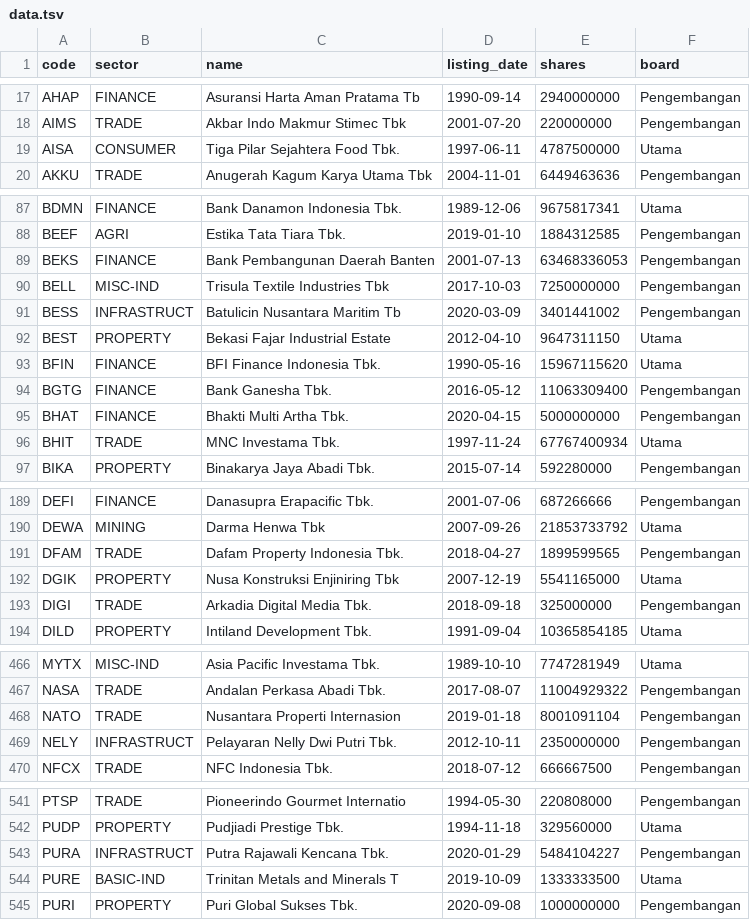
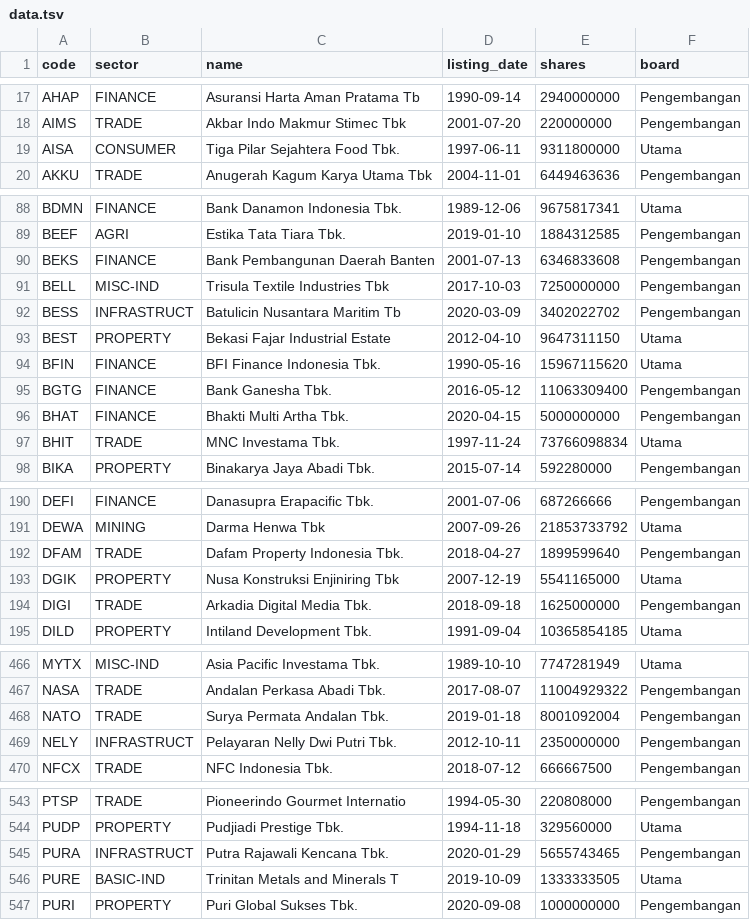
Before and after one commit to perlancar/gudangdata, a TSV file: table/idx_stock/data.tsv, drawn as a sheet; only a part is shown, gaps mark what is left out; the diff covers the shown part only.

```diff
--- a/table/idx_stock/data.tsv
+++ b/table/idx_stock/data.tsv
@@ -18,3 +18,3 @@ AHAP	FINANCE	Asuransi Harta Aman Pratama Tb	1990-09-14	2940000000	Pengembangan
 AIMS	TRADE	Akbar Indo Makmur Stimec Tbk	2001-07-20	220000000	Pengembangan
-AISA	CONSUMER	Tiga Pilar Sejahtera Food Tbk.	1997-06-11	4787500000	Utama
+AISA	CONSUMER	Tiga Pilar Sejahtera Food Tbk.	1997-06-11	9311800000	Utama
 AKKU	TRADE	Anugerah Kagum Karya Utama Tbk	2004-11-01	6449463636	Pengembangan
@@ -88,5 +89,5 @@ BDMN	FINANCE	Bank Danamon Indonesia Tbk.	1989-12-06	9675817341	Utama
 BEEF	AGRI	Estika Tata Tiara Tbk.	2019-01-10	1884312585	Pengembangan
-BEKS	FINANCE	Bank Pembangunan Daerah Banten	2001-07-13	63468336053	Pengembangan
+BEKS	FINANCE	Bank Pembangunan Daerah Banten	2001-07-13	6346833608	Pengembangan
 BELL	MISC-IND	Trisula Textile Industries Tbk	2017-10-03	7250000000	Pengembangan
-BESS	INFRASTRUCT	Batulicin Nusantara Maritim Tb	2020-03-09	3401441002	Pengembangan
+BESS	INFRASTRUCT	Batulicin Nusantara Maritim Tb	2020-03-09	3402022702	Pengembangan
 BEST	PROPERTY	Bekasi Fajar Industrial Estate	2012-04-10	9647311150	Utama
@@ -95,3 +96,3 @@ BGTG	FINANCE	Bank Ganesha Tbk.	2016-05-12	11063309400	Pengembangan
 BHAT	FINANCE	Bhakti Multi Artha Tbk.	2020-04-15	5000000000	Pengembangan
-BHIT	TRADE	MNC Investama Tbk.	1997-11-24	67767400934	Utama
+BHIT	TRADE	MNC Investama Tbk.	1997-11-24	73766098834	Utama
 BIKA	PROPERTY	Binakarya Jaya Abadi Tbk.	2015-07-14	592280000	Pengembangan
@@ -190,5 +191,5 @@ DEFI	FINANCE	Danasupra Erapacific Tbk.	2001-07-06	687266666	Pengembangan
 DEWA	MINING	Darma Henwa Tbk	2007-09-26	21853733792	Utama
-DFAM	TRADE	Dafam Property Indonesia Tbk.	2018-04-27	1899599565	Pengembangan
+DFAM	TRADE	Dafam Property Indonesia Tbk.	2018-04-27	1899599640	Pengembangan
 DGIK	PROPERTY	Nusa Konstruksi Enjiniring Tbk	2007-12-19	5541165000	Utama
-DIGI	TRADE	Arkadia Digital Media Tbk.	2018-09-18	325000000	Pengembangan
+DIGI	TRADE	Arkadia Digital Media Tbk.	2018-09-18	1625000000	Pengembangan
 DILD	PROPERTY	Intiland Development Tbk.	1991-09-04	10365854185	Utama
@@ -467,3 +467,3 @@ MYTX	MISC-IND	Asia Pacific Investama Tbk.	1989-10-10	7747281949	Utama
 NASA	TRADE	Andalan Perkasa Abadi Tbk.	2017-08-07	11004929322	Pengembangan
-NATO	TRADE	Nusantara Properti Internasion	2019-01-18	8001091104	Pengembangan
+NATO	TRADE	Surya Permata Andalan Tbk.	2019-01-18	8001092004	Pengembangan
 NELY	INFRASTRUCT	Pelayaran Nelly Dwi Putri Tbk.	2012-10-11	2350000000	Pengembangan
@@ -542,4 +544,4 @@ PTSP	TRADE	Pioneerindo Gourmet Internatio	1994-05-30	220808000	Pengembangan
 PUDP	PROPERTY	Pudjiadi Prestige Tbk.	1994-11-18	329560000	Utama
-PURA	INFRASTRUCT	Putra Rajawali Kencana Tbk.	2020-01-29	5484104227	Pengembangan
-PURE	BASIC-IND	Trinitan Metals and Minerals T	2019-10-09	1333333500	Utama
+PURA	INFRASTRUCT	Putra Rajawali Kencana Tbk.	2020-01-29	5655743465	Pengembangan
+PURE	BASIC-IND	Trinitan Metals and Minerals T	2019-10-09	1333333505	Utama
 PURI	PROPERTY	Puri Global Sukses Tbk.	2020-09-08	1000000000	Pengembangan
```
Also changed, not shown: 4 added rows, 1 removed row and 35 edited cells elsewhere in this file, 1 other file.
